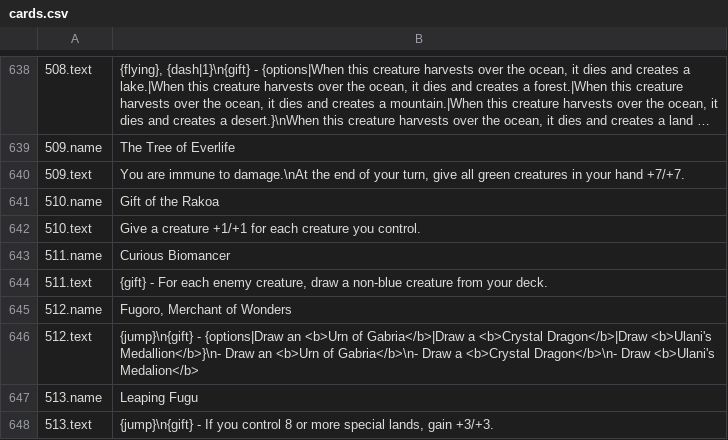
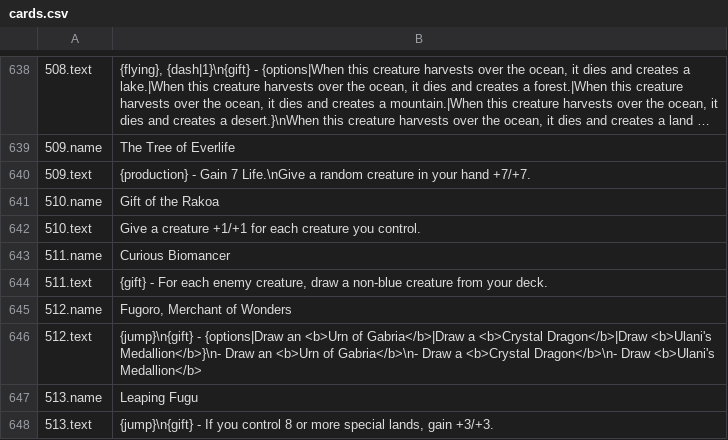
Before and after one commit to eugene-shuvaev/Faeria_Cards, a CSV file: CardExport/English/cards.csv, drawn as a sheet; only a part is shown, gaps mark what is left out; long unchanged cells end in ….

Commit message:
Card version 2017-09-26 (balance patch)

```diff
--- a/CardExport/English/cards.csv
+++ b/CardExport/English/cards.csv
@@ -639,3 +639,3 @@
 509.name;The Tree of Everlife
-509.text;You are immune to damage.\nAt the end of your turn, give all green creatures in your hand +7/+7.
+509.text;{production} - Gain 7 Life.\nGive a random creature in your hand +7/+7.
 510.name;Gift of the Rakoa
@@ -645,3 +645,3 @@
 512.name;Fugoro, Merchant of Wonders
-512.text;{jump}\n{gift} - {options|Draw an <b>Urn of Gabria</b>|Draw a <b>Crystal Dragon</b>|Draw <b>Ulani's Medallion</b>}\n- Draw an <b>Urn of Gabria</b>\n- Draw a <b>Crystal Dragon</b>\n- Draw <b>Ulani's Medalion</b>
+512.text;{jump}\n{gift} - {options|Draw an <b>Urn of Gabria</b>|Draw a <b>Crystal Dragon</b>|Draw <b>Ulani's Medallion</b>}\n- Draw an <b>Urn of Gabria</b>\n- Draw a <b>Crystal Dragon</b>\n- Draw <b>Ulani's Medallion</b>
 513.name;Leaping Fugu
```
Also changed, not shown: 25 other files.
